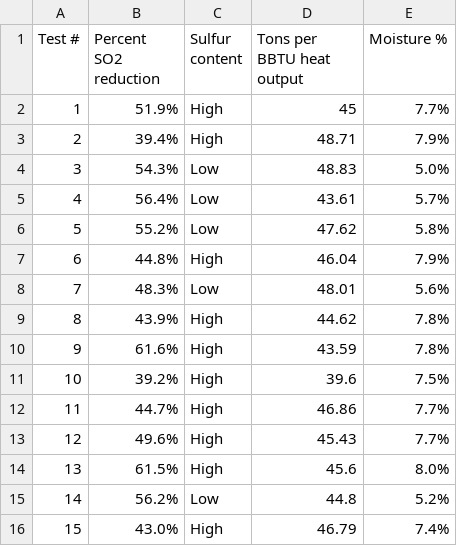
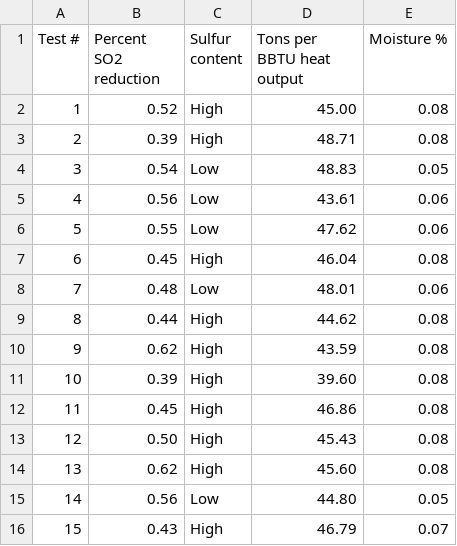
Before and after one commit to nathan-j-hart/Decision-Models, a CSV file: coalData.csv, drawn as a sheet; only a part is shown; the diff covers the shown part only.

Commit message:
moving on to optimization
need to factor in prediction error and coal types to optimize

```diff
--- a/coalData.csv
+++ b/coalData.csv
@@ -1,16 +1,16 @@
 Test #,Percent SO2 reduction,Sulfur content,Tons per BBTU heat output,Moisture %
-1,51.9%,High,45,7.7%
-2,39.4%,High,48.71,7.9%
-3,54.3%,Low,48.83,5.0%
-4,56.4%,Low,43.61,5.7%
-5,55.2%,Low,47.62,5.8%
-6,44.8%,High,46.04,7.9%
-7,48.3%,Low,48.01,5.6%
-8,43.9%,High,44.62,7.8%
-9,61.6%,High,43.59,7.8%
-10,39.2%,High,39.6,7.5%
-11,44.7%,High,46.86,7.7%
-12,49.6%,High,45.43,7.7%
-13,61.5%,High,45.6,8.0%
-14,56.2%,Low,44.8,5.2%
-15,43.0%,High,46.79,7.4%
+1,0.52,High,45.00,0.08
+2,0.39,High,48.71,0.08
+3,0.54,Low,48.83,0.05
+4,0.56,Low,43.61,0.06
+5,0.55,Low,47.62,0.06
+6,0.45,High,46.04,0.08
+7,0.48,Low,48.01,0.06
+8,0.44,High,44.62,0.08
+9,0.62,High,43.59,0.08
+10,0.39,High,39.60,0.08
+11,0.45,High,46.86,0.08
+12,0.50,High,45.43,0.08
+13,0.62,High,45.60,0.08
+14,0.56,Low,44.80,0.05
+15,0.43,High,46.79,0.07
```
Also changed, not shown: 46 edited cells elsewhere in this file, 2 other files.
